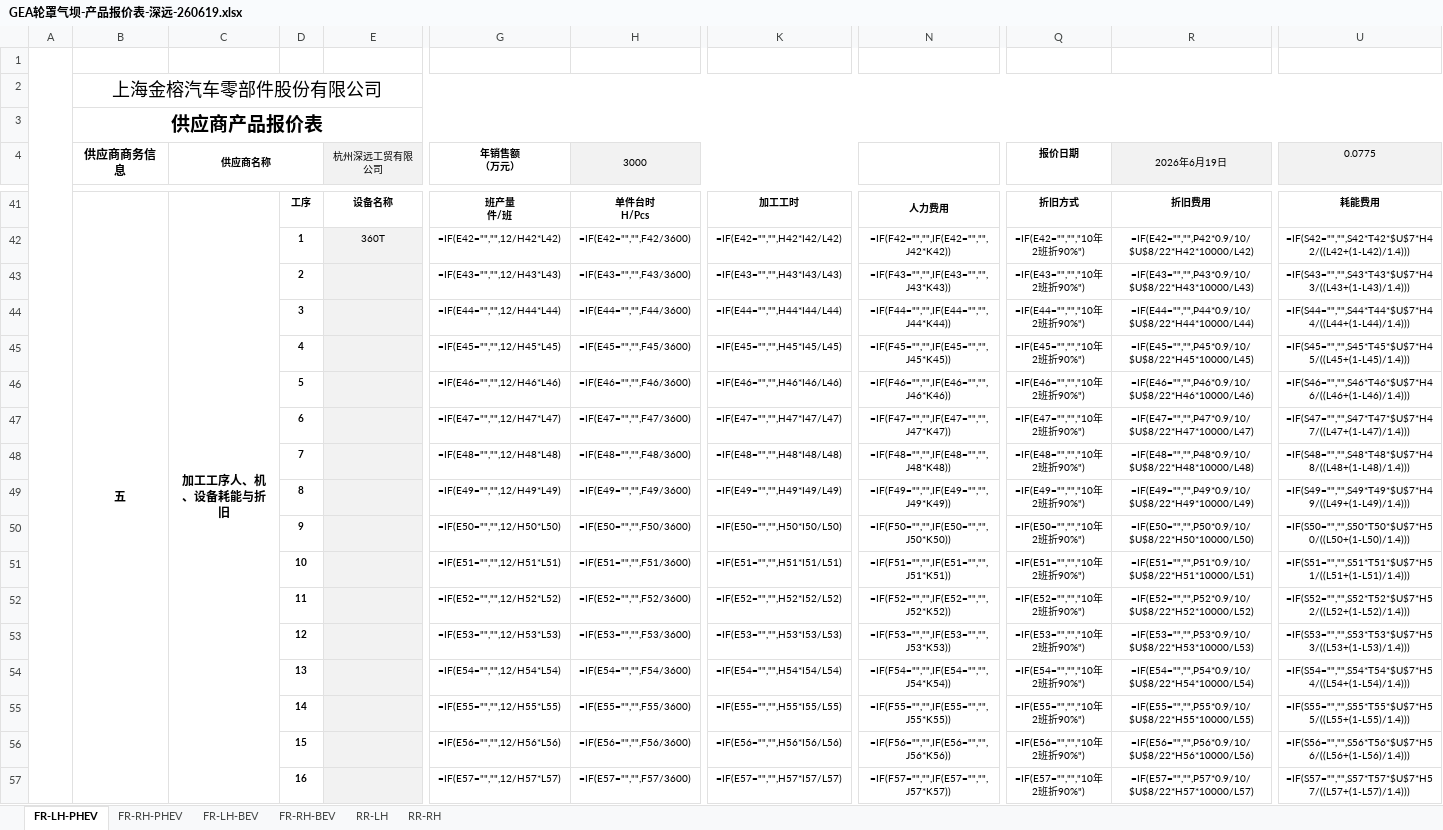
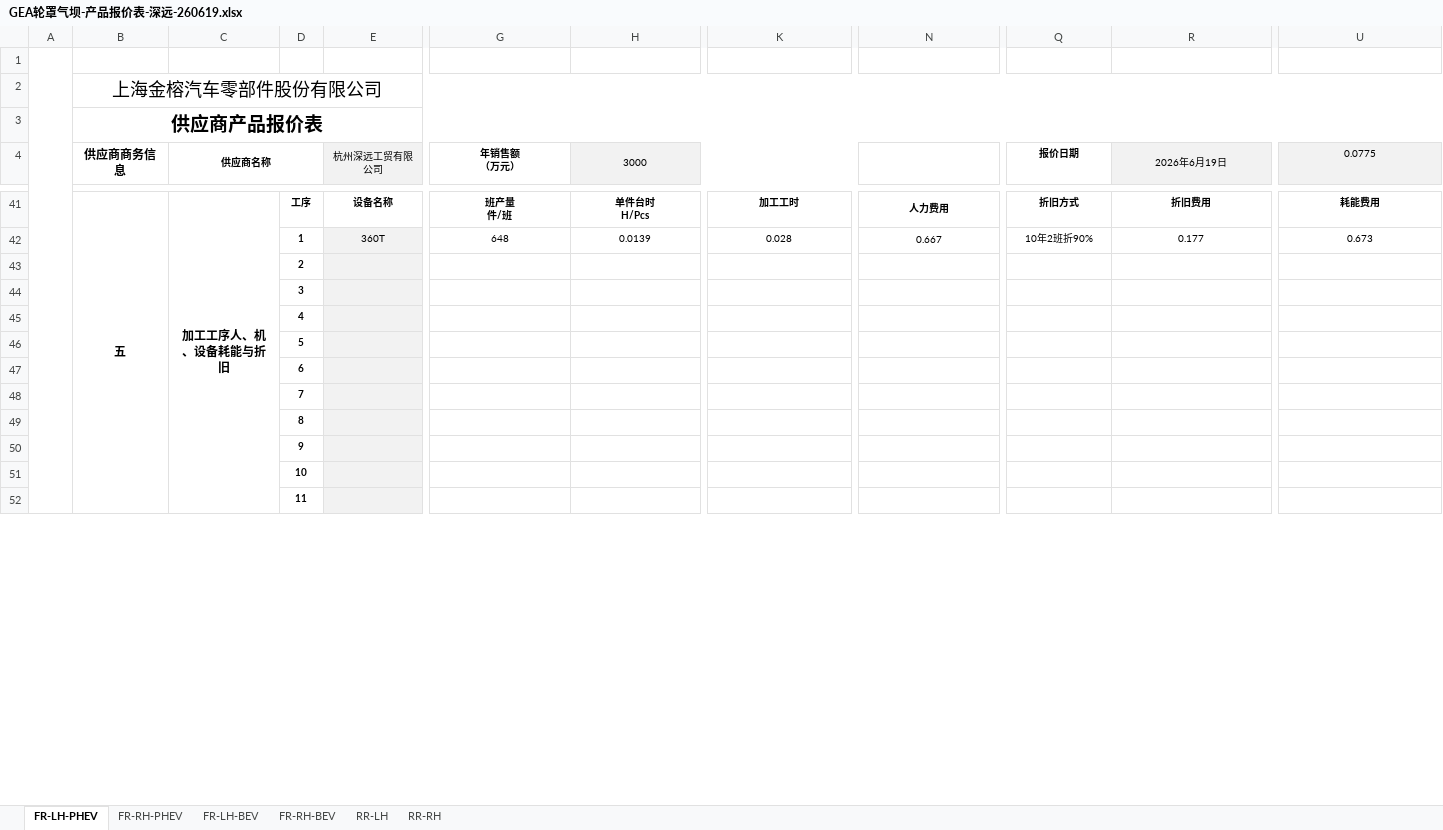
Before and after one commit to siyuanchen0214/shenyuan_work, an Excel workbook: 注塑项目/金榕/GEA轮罩 /GEA轮罩气坝-产品报价表-深远-260619.xlsx, sheet FR-LH-PHEV, drawn as a sheet; only a part is shown, gaps mark what is left out; values as stored, in another font and other column widths than the file's, no borders; formulas without a stored value are shown as written; removed rows and columns are numbered as before the commit, all else as after; rows hold the shown columns only; the diff covers the shown part only; the diff names each change by its address in the sheet, - before the commit and + after, or states it on an @@ line.

```diff
--- a/注塑项目/金榕/GEA轮罩 /GEA轮罩气坝-产品报价表-深远-260619.xlsx (sheet FR-LH-PHEV)
+++ b/注塑项目/金榕/GEA轮罩 /GEA轮罩气坝-产品报价表-深远-260619.xlsx (sheet FR-LH-PHEV)
-G42 (年销售额 （万元）): =IF(E42="","",12/H42*L42)
+G42 (年销售额 （万元）): 648
-H42 (3000): =IF(E42="","",F42/3600)
+H42 (3000): 0.0139
-K42: =IF(E42="","",H42*I42/L42)
+K42: 0.028
-N42: =IF(F42="","",IF(E42="","",J42*K42))
+N42: 0.667
-Q42 (报价日期): =IF(E42="","","10年2班折90%")
+Q42 (报价日期): 10年2班折90%
-R42 (2026年6月19日): =IF(E42="","",P42*0.9/10/$U$8/22*H42*10000/L42)
+R42 (2026年6月19日): 0.177
-U42 (0.0775): =IF(S42="","",S42*T42*$U$7*H42/((L42+(1-L42)/1.4)))
+U42 (0.0775): 0.673
-row 43:  |  |  | 2 |  | =IF(E43="","",12/H43*L43) | =IF(E43="","",F43/3600) | =IF(E43="","",H43*I43/L43) | =IF(F43="","",IF(E43="","",J43*K43)) | =IF(E43="","","10年2班折90%") | =IF(E43="","",P43*0.9/10/$U$8/22*H43*10000/L43) | =IF(S43="","",S43*T43*$U$7*H43/((L43+(1-L43)/1.4)))
-row 44:  |  |  | 3 |  | =IF(E44="","",12/H44*L44) | =IF(E44="","",F44/3600) | =IF(E44="","",H44*I44/L44) | =IF(F44="","",IF(E44="","",J44*K44)) | =IF(E44="","","10年2班折90%") | =IF(E44="","",P44*0.9/10/$U$8/22*H44*10000/L44) | =IF(S44="","",S44*T44*$U$7*H44/((L44+(1-L44)/1.4)))
-row 45:  |  |  | 4 |  | =IF(E45="","",12/H45*L45) | =IF(E45="","",F45/3600) | =IF(E45="","",H45*I45/L45) | =IF(F45="","",IF(E45="","",J45*K45)) | =IF(E45="","","10年2班折90%") | =IF(E45="","",P45*0.9/10/$U$8/22*H45*10000/L45) | =IF(S45="","",S45*T45*$U$7*H45/((L45+(1-L45)/1.4)))
-row 46:  |  |  | 5 |  | =IF(E46="","",12/H46*L46) | =IF(E46="","",F46/3600) | =IF(E46="","",H46*I46/L46) | =IF(F46="","",IF(E46="","",J46*K46)) | =IF(E46="","","10年2班折90%") | =IF(E46="","",P46*0.9/10/$U$8/22*H46*10000/L46) | =IF(S46="","",S46*T46*$U$7*H46/((L46+(1-L46)/1.4)))
-row 47:  |  |  | 6 |  | =IF(E47="","",12/H47*L47) | =IF(E47="","",F47/3600) | =IF(E47="","",H47*I47/L47) | =IF(F47="","",IF(E47="","",J47*K47)) | =IF(E47="","","10年2班折90%") | =IF(E47="","",P47*0.9/10/$U$8/22*H47*10000/L47) | =IF(S47="","",S47*T47*$U$7*H47/((L47+(1-L47)/1.4)))
-row 48:  |  |  | 7 |  | =IF(E48="","",12/H48*L48) | =IF(E48="","",F48/3600) | =IF(E48="","",H48*I48/L48) | =IF(F48="","",IF(E48="","",J48*K48)) | =IF(E48="","","10年2班折90%") | =IF(E48="","",P48*0.9/10/$U$8/22*H48*10000/L48) | =IF(S48="","",S48*T48*$U$7*H48/((L48+(1-L48)/1.4)))
-row 49:  |  |  | 8 |  | =IF(E49="","",12/H49*L49) | =IF(E49="","",F49/3600) | =IF(E49="","",H49*I49/L49) | =IF(F49="","",IF(E49="","",J49*K49)) | =IF(E49="","","10年2班折90%") | =IF(E49="","",P49*0.9/10/$U$8/22*H49*10000/L49) | =IF(S49="","",S49*T49*$U$7*H49/((L49+(1-L49)/1.4)))
-row 50:  |  |  | 9 |  | =IF(E50="","",12/H50*L50) | =IF(E50="","",F50/3600) | =IF(E50="","",H50*I50/L50) | =IF(F50="","",IF(E50="","",J50*K50)) | =IF(E50="","","10年2班折90%") | =IF(E50="","",P50*0.9/10/$U$8/22*H50*10000/L50) | =IF(S50="","",S50*T50*$U$7*H50/((L50+(1-L50)/1.4)))
-row 51:  |  |  | 10 |  | =IF(E51="","",12/H51*L51) | =IF(E51="","",F51/3600) | =IF(E51="","",H51*I51/L51) | =IF(F51="","",IF(E51="","",J51*K51)) | =IF(E51="","","10年2班折90%") | =IF(E51="","",P51*0.9/10/$U$8/22*H51*10000/L51) | =IF(S51="","",S51*T51*$U$7*H51/((L51+(1-L51)/1.4)))
-row 52:  |  |  | 11 |  | =IF(E52="","",12/H52*L52) | =IF(E52="","",F52/3600) | =IF(E52="","",H52*I52/L52) | =IF(F52="","",IF(E52="","",J52*K52)) | =IF(E52="","","10年2班折90%") | =IF(E52="","",P52*0.9/10/$U$8/22*H52*10000/L52) | =IF(S52="","",S52*T52*$U$7*H52/((L52+(1-L52)/1.4)))
-row 53:  |  |  | 12 |  | =IF(E53="","",12/H53*L53) | =IF(E53="","",F53/3600) | =IF(E53="","",H53*I53/L53) | =IF(F53="","",IF(E53="","",J53*K53)) | =IF(E53="","","10年2班折90%") | =IF(E53="","",P53*0.9/10/$U$8/22*H53*10000/L53) | =IF(S53="","",S53*T53*$U$7*H53/((L53+(1-L53)/1.4)))
-row 54:  |  |  | 13 |  | =IF(E54="","",12/H54*L54) | =IF(E54="","",F54/3600) | =IF(E54="","",H54*I54/L54) | =IF(F54="","",IF(E54="","",J54*K54)) | =IF(E54="","","10年2班折90%") | =IF(E54="","",P54*0.9/10/$U$8/22*H54*10000/L54) | =IF(S54="","",S54*T54*$U$7*H54/((L54+(1-L54)/1.4)))
-row 55:  |  |  | 14 |  | =IF(E55="","",12/H55*L55) | =IF(E55="","",F55/3600) | =IF(E55="","",H55*I55/L55) | =IF(F55="","",IF(E55="","",J55*K55)) | =IF(E55="","","10年2班折90%") | =IF(E55="","",P55*0.9/10/$U$8/22*H55*10000/L55) | =IF(S55="","",S55*T55*$U$7*H55/((L55+(1-L55)/1.4)))
-row 56:  |  |  | 15 |  | =IF(E56="","",12/H56*L56) | =IF(E56="","",F56/3600) | =IF(E56="","",H56*I56/L56) | =IF(F56="","",IF(E56="","",J56*K56)) | =IF(E56="","","10年2班折90%") | =IF(E56="","",P56*0.9/10/$U$8/22*H56*10000/L56) | =IF(S56="","",S56*T56*$U$7*H56/((L56+(1-L56)/1.4)))
-row 57:  |  |  | 16 |  | =IF(E57="","",12/H57*L57) | =IF(E57="","",F57/3600) | =IF(E57="","",H57*I57/L57) | =IF(F57="","",IF(E57="","",J57*K57)) | =IF(E57="","","10年2班折90%") | =IF(E57="","",P57*0.9/10/$U$8/22*H57*10000/L57) | =IF(S57="","",S57*T57*$U$7*H57/((L57+(1-L57)/1.4)))
+row 43:  |  |  | 2
+row 44:  |  |  | 3
+row 45:  |  |  | 4
+row 46:  |  |  | 5
+row 47:  |  |  | 6
+row 48:  |  |  | 7
+row 49:  |  |  | 8
+row 50:  |  |  | 9
+row 51:  |  |  | 10
+row 52:  |  |  | 11
```
Also changed, not shown: 15 added rows, 10 removed rows and 55 edited cells elsewhere in this sheet, sheet RR-LH, sheet RR-RH, sheet FR-RH-PHEV, sheet FR-LH-BEV, sheet FR-RH-BEV, 11 other files.
